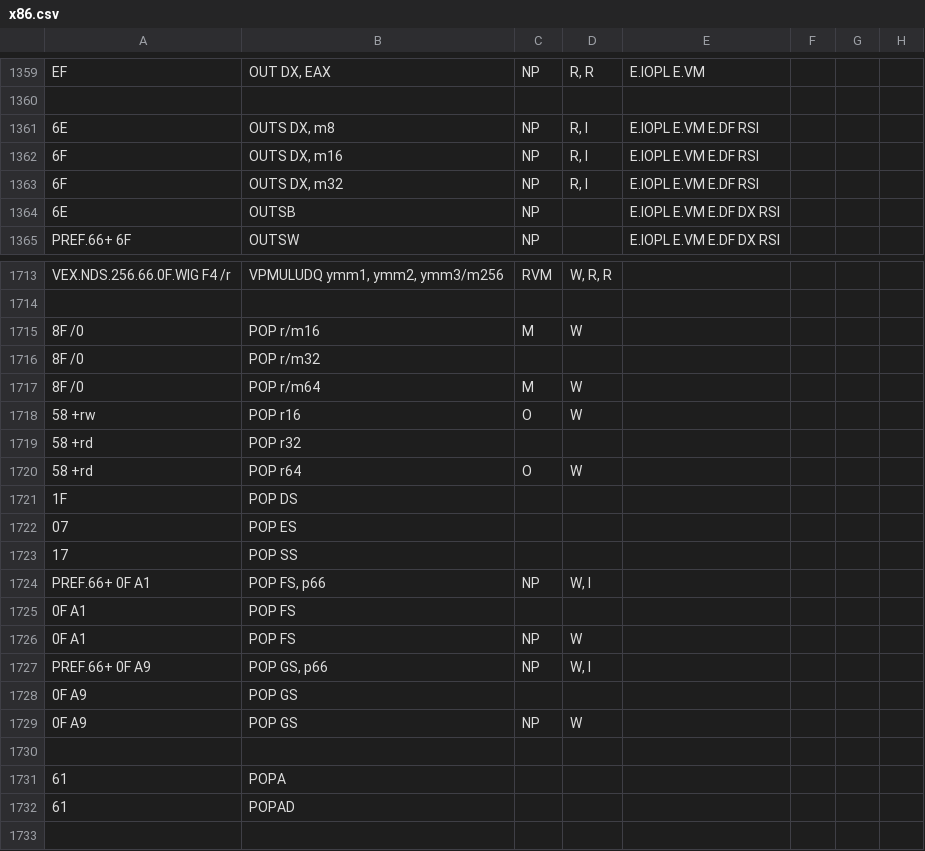
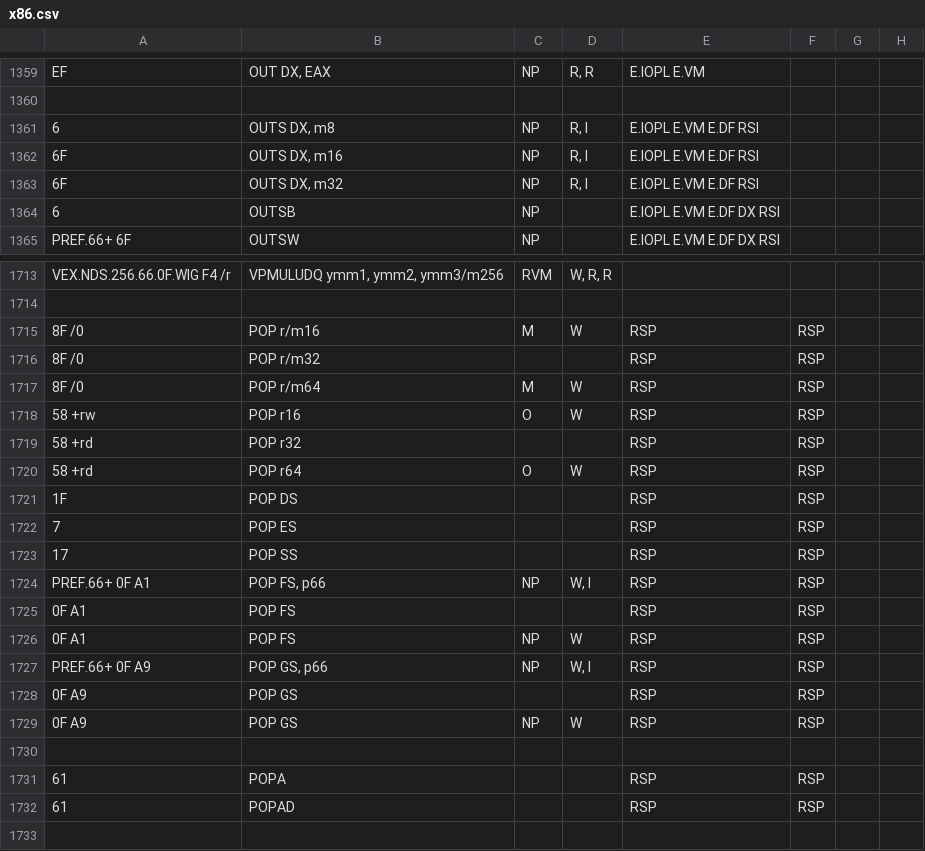
Before and after one commit to StanfordPL/x64asm, a CSV file: src/x86.csv, drawn as a sheet; only a part is shown, gaps mark what is left out; the diff covers the shown part only; the diff names each change by its address in the sheet, - before the commit and + after, or states it on an @@ line.

```diff
--- a/src/x86.csv
+++ b/src/x86.csv
-A1361: 6E
+A1361: 6
-A1364: 6E
+A1364: 6
-E1715:E1729: (empty)
+E1715:E1729: RSP
-F1715:F1729: (empty)
+F1715:F1729: RSP
-A1722: 07
+A1722: 7
-E1731:E1732: (empty)
+E1731:E1732: RSP
-F1731:F1732: (empty)
+F1731:F1732: RSP
```
Also changed, not shown: 46 edited cells elsewhere in this file.
